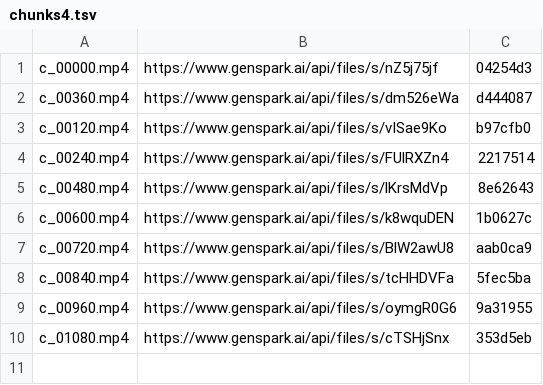
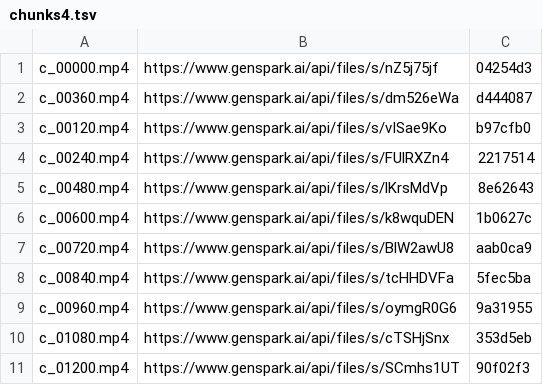
Before and after one commit to Tiredicey/projectGOT, a TSV file: film/records/chunks4.tsv, drawn as a sheet; the diff names each change by its address in the sheet, - before the commit and + after, or states it on an @@ line.

Commit message:
v4 chunk c_01200.mp4 uploaded

```diff
--- a/film/records/chunks4.tsv
+++ b/film/records/chunks4.tsv
+row 11: c_01200.mp4 | https://www.genspark.ai/api/files/s/SCmhs1UT | 90f02f3
```
